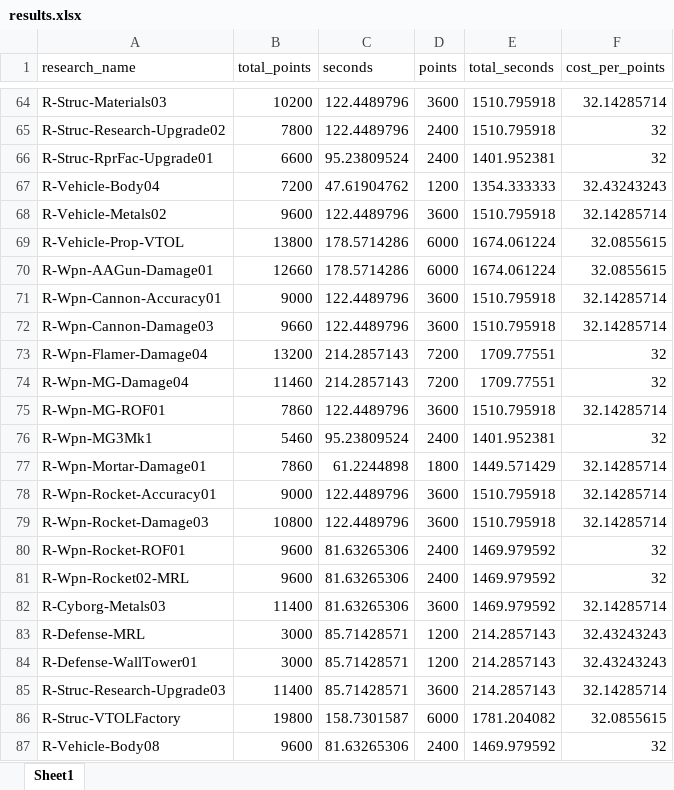
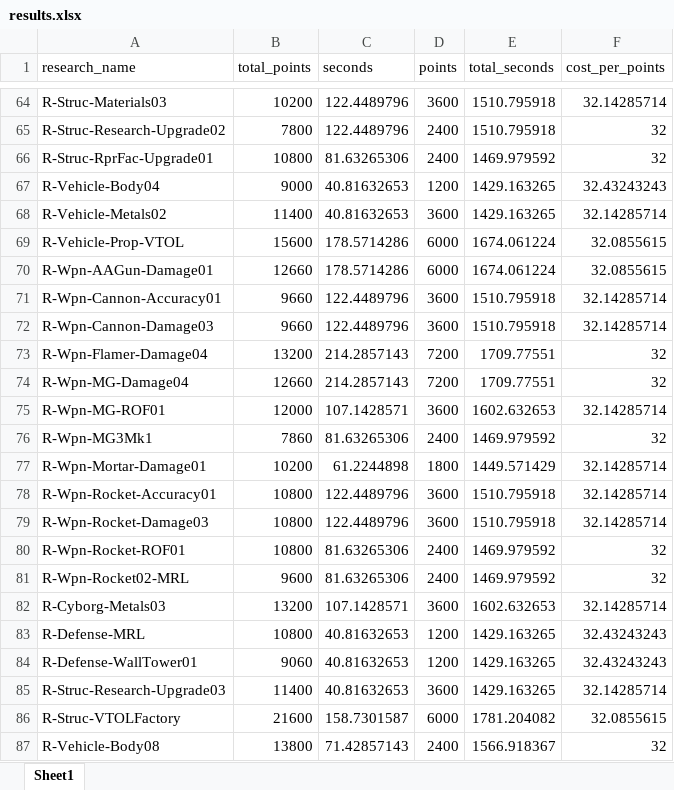
Before and after one commit to jbreija/Warzone2100EB, an Excel workbook: stats editor/tech_tree_test/results.xlsx, sheet Sheet1, drawn as a sheet; only a part is shown, gaps mark what is left out; values as stored, in another font and other column widths than the file's, no borders; the diff covers the shown part only; the diff names each change by its address in the sheet, - before the commit and + after, or states it on an @@ line.

```diff
--- a/stats editor/tech_tree_test/results.xlsx (sheet Sheet1)
+++ b/stats editor/tech_tree_test/results.xlsx (sheet Sheet1)
-B66 (total_points): 6600
+B66 (total_points): 10800
-C66 (seconds): 95.23809524
+C66 (seconds): 81.63265306
-E66 (total_seconds): 1401.952381
+E66 (total_seconds): 1469.979592
-B67 (total_points): 7200
+B67 (total_points): 9000
-C67 (seconds): 47.61904762
+C67 (seconds): 40.81632653
-E67 (total_seconds): 1354.333333
+E67 (total_seconds): 1429.163265
-B68 (total_points): 9600
+B68 (total_points): 11400
-C68 (seconds): 122.4489796
+C68 (seconds): 40.81632653
-E68 (total_seconds): 1510.795918
+E68 (total_seconds): 1429.163265
-B69 (total_points): 13800
+B69 (total_points): 15600
-B71 (total_points): 9000
+B71 (total_points): 9660
-B74 (total_points): 11460
+B74 (total_points): 12660
-B75 (total_points): 7860
+B75 (total_points): 12000
-C75 (seconds): 122.4489796
+C75 (seconds): 107.1428571
-E75 (total_seconds): 1510.795918
+E75 (total_seconds): 1602.632653
-B76 (total_points): 5460
+B76 (total_points): 7860
-C76 (seconds): 95.23809524
+C76 (seconds): 81.63265306
-E76 (total_seconds): 1401.952381
+E76 (total_seconds): 1469.979592
-B77 (total_points): 7860
+B77 (total_points): 10200
-B78 (total_points): 9000
+B78 (total_points): 10800
-B80 (total_points): 9600
+B80 (total_points): 10800
-B82 (total_points): 11400
+B82 (total_points): 13200
-C82 (seconds): 81.63265306
+C82 (seconds): 107.1428571
-E82 (total_seconds): 1469.979592
+E82 (total_seconds): 1602.632653
-B83 (total_points): 3000
+B83 (total_points): 10800
-C83:C85 (seconds): 85.71428571
+C83:C85 (seconds): 40.81632653
-E83:E85 (total_seconds): 214.2857143
+E83:E85 (total_seconds): 1429.163265
-B84 (total_points): 3000
+B84 (total_points): 9060
-B86 (total_points): 19800
+B86 (total_points): 21600
-B87 (total_points): 9600
+B87 (total_points): 13800
-C87 (seconds): 81.63265306
+C87 (seconds): 71.42857143
-E87 (total_seconds): 1469.979592
+E87 (total_seconds): 1566.918367
```
Also changed, not shown: 778 edited cells elsewhere in this sheet, 2 other files.
